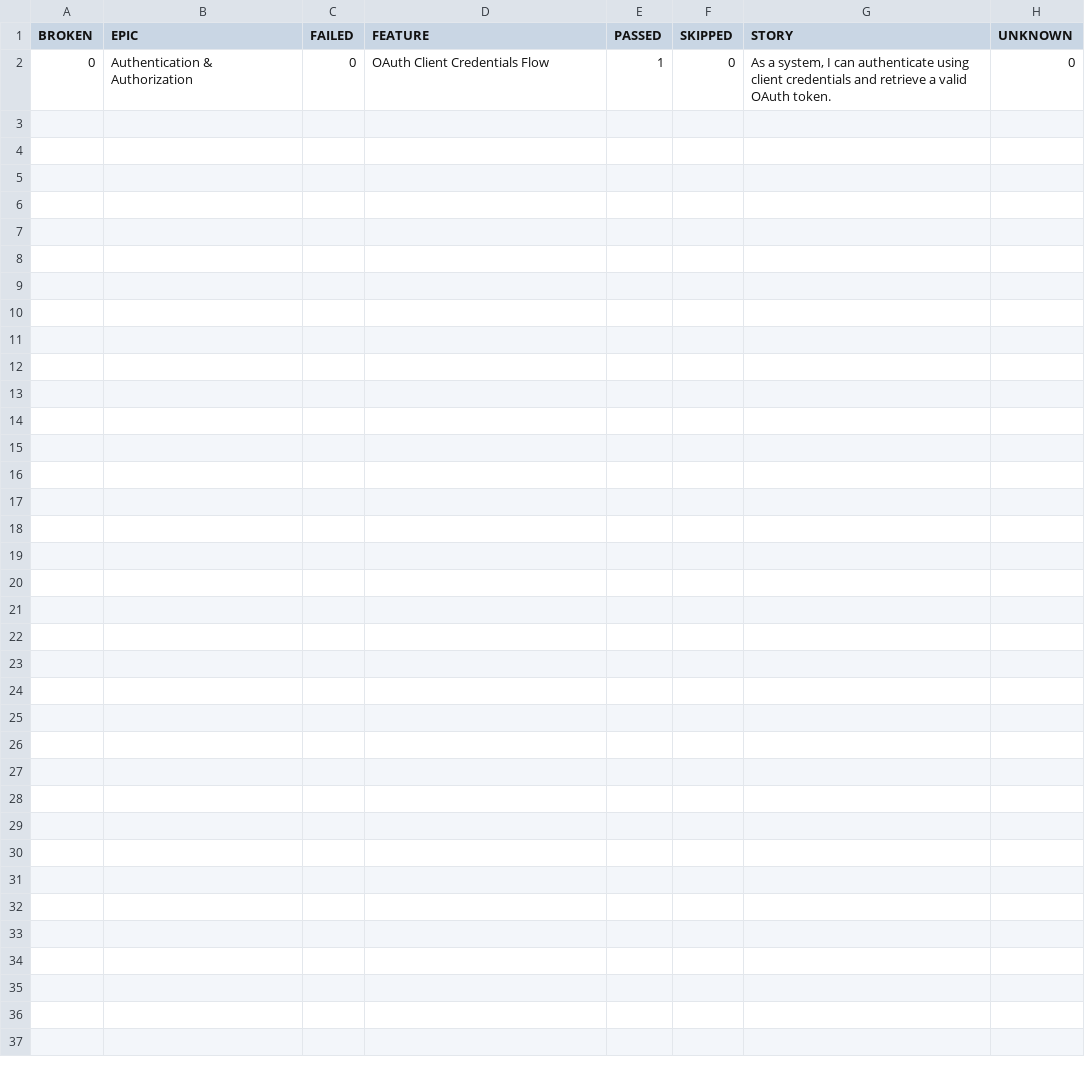
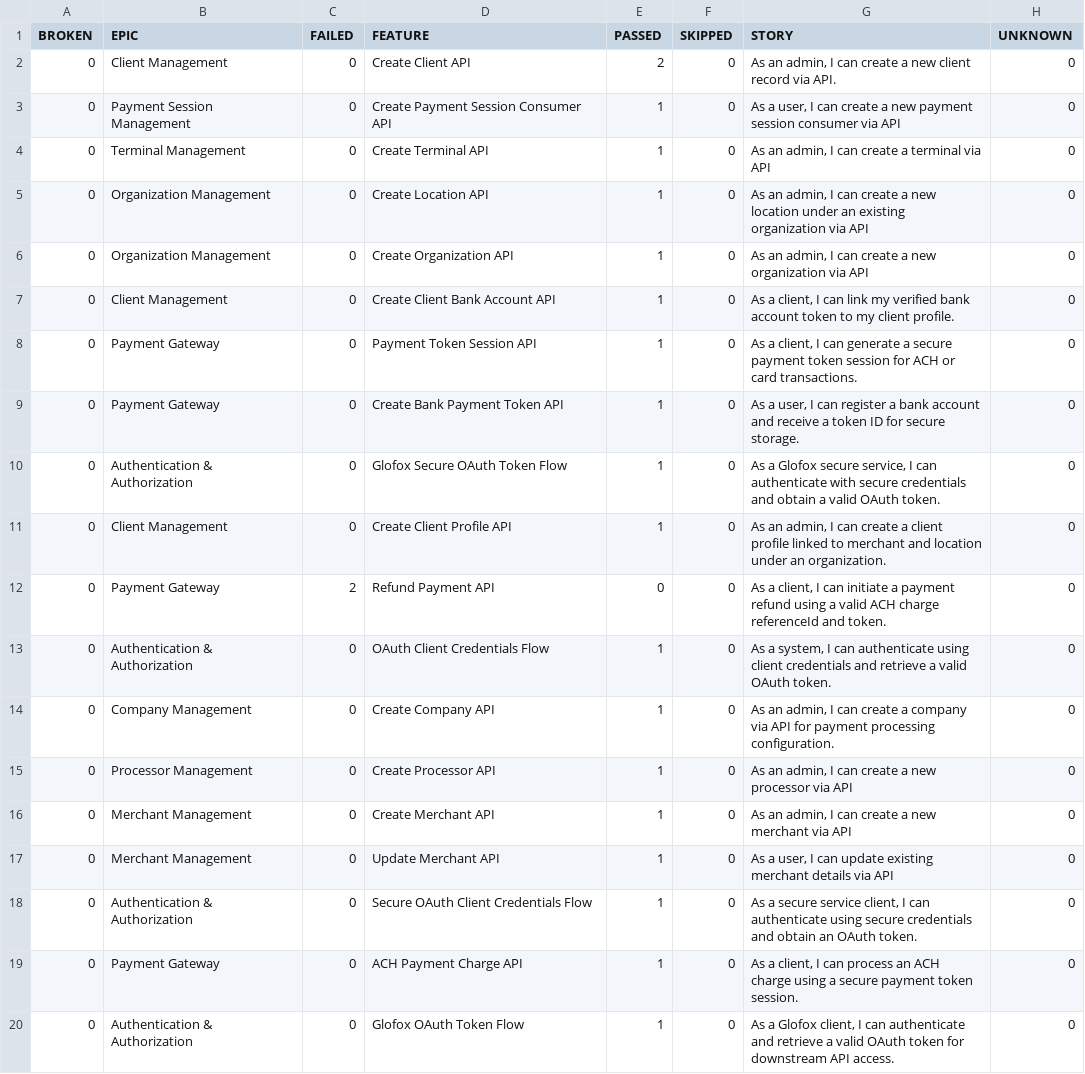
Before and after one commit to PavankumardasariABC/api-automation-smart-ci-poc, a CSV file: reports/current/data/behaviors.csv, drawn as a sheet; the diff names each change by its address in the sheet, - before the commit and + after, or states it on an @@ line.

```diff
--- a/reports/current/data/behaviors.csv
+++ b/reports/current/data/behaviors.csv
+row 2: 0 | Client Management | 0 | Create Client API | 2 | 0 | As an admin, I can create a new client record via API. | 0
+row 3: 0 | Payment Session Management | 0 | Create Payment Session Consumer API | 1 | 0 | As a user, I can create a new payment session consumer via API | 0
+row 4: 0 | Terminal Management | 0 | Create Terminal API | 1 | 0 | As an admin, I can create a terminal via API | 0
+row 5: 0 | Organization Management | 0 | Create Location API | 1 | 0 | As an admin, I can create a new location under an existing organization via API | 0
+row 6: 0 | Organization Management | 0 | Create Organization API | 1 | 0 | As an admin, I can create a new organization via API | 0
+row 7: 0 | Client Management | 0 | Create Client Bank Account API | 1 | 0 | As a client, I can link my verified bank account token to my client profile. | 0
+row 8: 0 | Payment Gateway | 0 | Payment Token Session API | 1 | 0 | As a client, I can generate a secure payment token session for ACH or card transactions. | 0
+row 9: 0 | Payment Gateway | 0 | Create Bank Payment Token API | 1 | 0 | As a user, I can register a bank account and receive a token ID for secure storage. | 0
+row 10: 0 | Authentication & Authorization | 0 | Glofox Secure OAuth Token Flow | 1 | 0 | As a Glofox secure service, I can authenticate with secure credentials and obtain a valid OAuth token. | 0
+row 11: 0 | Client Management | 0 | Create Client Profile API | 1 | 0 | As an admin, I can create a client profile linked to merchant and location under an organization. | 0
+row 12: 0 | Payment Gateway | 2 | Refund Payment API | 0 | 0 | As a client, I can initiate a payment refund using a valid ACH charge referenceId and token. | 0
+row 14: 0 | Company Management | 0 | Create Company API | 1 | 0 | As an admin, I can create a company via API for payment processing configuration. | 0
+row 15: 0 | Processor Management | 0 | Create Processor API | 1 | 0 | As an admin, I can create a new processor via API | 0
+row 16: 0 | Merchant Management | 0 | Create Merchant API | 1 | 0 | As an admin, I can create a new merchant via API | 0
+row 17: 0 | Merchant Management | 0 | Update Merchant API | 1 | 0 | As a user, I can update existing merchant details via API | 0
+row 18: 0 | Authentication & Authorization | 0 | Secure OAuth Client Credentials Flow | 1 | 0 | As a secure service client, I can authenticate using secure credentials and obtain an OAuth token. | 0
+row 19: 0 | Payment Gateway | 0 | ACH Payment Charge API | 1 | 0 | As a client, I can process an ACH charge using a secure payment token session. | 0
+row 20: 0 | Authentication & Authorization | 0 | Glofox OAuth Token Flow | 1 | 0 | As a Glofox client, I can authenticate and retrieve a valid OAuth token for downstream API access. | 0
```
Also changed, not shown: 35 other files.
